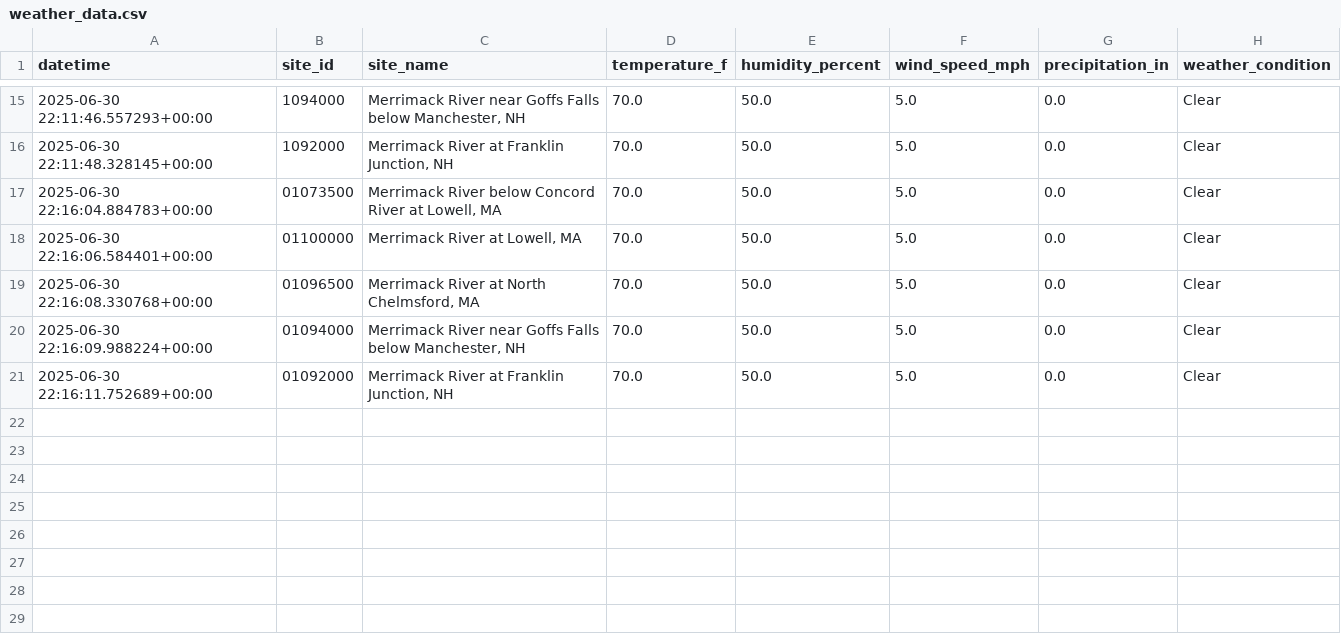
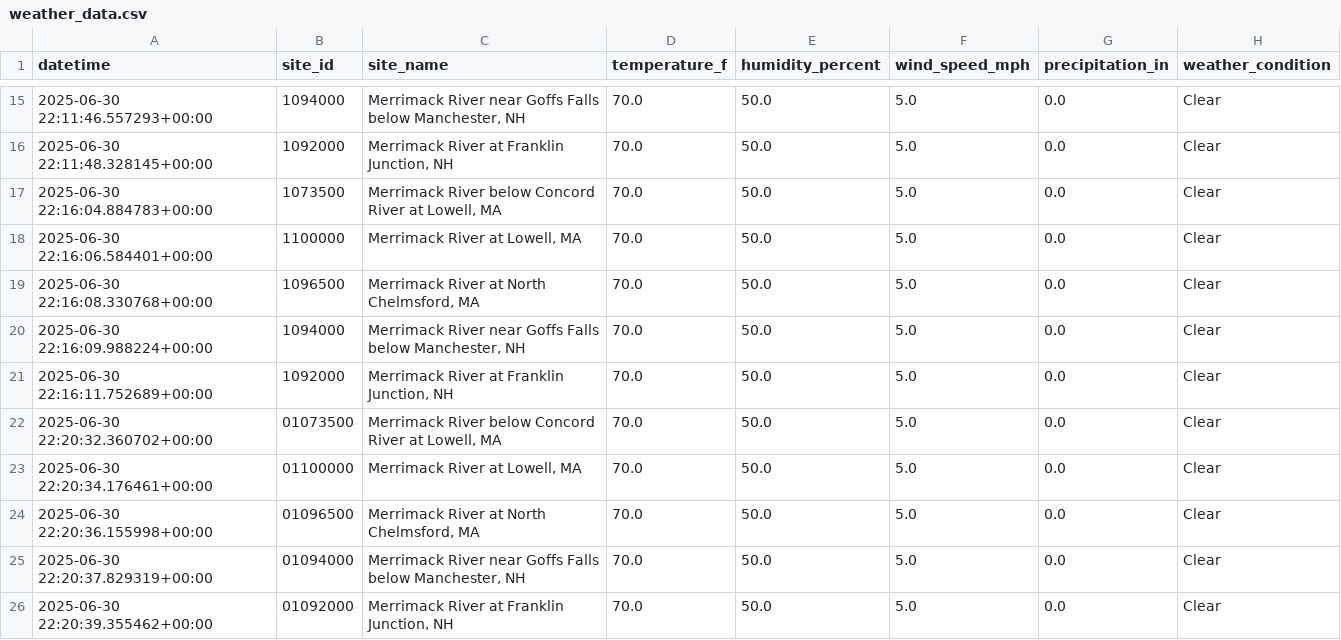
Before and after one commit to tjnolan319/kayakability-dashboard, a CSV file: kayak_forecast_data/weather_data/weather_data.csv, drawn as a sheet; only a part is shown, gaps mark what is left out.

```diff
--- a/kayak_forecast_data/weather_data/weather_data.csv
+++ b/kayak_forecast_data/weather_data/weather_data.csv
@@ -16,6 +16,11 @@ datetime,site_id,site_name,temperature_f,humidity_percent,wind_speed_mph,precipi
 2025-06-30 22:11:48.328145+00:00,1092000,"Merrimack River at Franklin Junction, NH",70.0,50.0,5.0,0.0,Clear
-2025-06-30 22:16:04.884783+00:00,01073500,"Merrimack River below Concord River at Lowell, MA",70.0,50.0,5.0,0.0,Clear
-2025-06-30 22:16:06.584401+00:00,01100000,"Merrimack River at Lowell, MA",70.0,50.0,5.0,0.0,Clear
-2025-06-30 22:16:08.330768+00:00,01096500,"Merrimack River at North Chelmsford, MA",70.0,50.0,5.0,0.0,Clear
-2025-06-30 22:16:09.988224+00:00,01094000,"Merrimack River near Goffs Falls below Manchester, NH",70.0,50.0,5.0,0.0,Clear
-2025-06-30 22:16:11.752689+00:00,01092000,"Merrimack River at Franklin Junction, NH",70.0,50.0,5.0,0.0,Clear
+2025-06-30 22:16:04.884783+00:00,1073500,"Merrimack River below Concord River at Lowell, MA",70.0,50.0,5.0,0.0,Clear
+2025-06-30 22:16:06.584401+00:00,1100000,"Merrimack River at Lowell, MA",70.0,50.0,5.0,0.0,Clear
+2025-06-30 22:16:08.330768+00:00,1096500,"Merrimack River at North Chelmsford, MA",70.0,50.0,5.0,0.0,Clear
+2025-06-30 22:16:09.988224+00:00,1094000,"Merrimack River near Goffs Falls below Manchester, NH",70.0,50.0,5.0,0.0,Clear
+2025-06-30 22:16:11.752689+00:00,1092000,"Merrimack River at Franklin Junction, NH",70.0,50.0,5.0,0.0,Clear
+2025-06-30 22:20:32.360702+00:00,01073500,"Merrimack River below Concord River at Lowell, MA",70.0,50.0,5.0,0.0,Clear
+2025-06-30 22:20:34.176461+00:00,01100000,"Merrimack River at Lowell, MA",70.0,50.0,5.0,0.0,Clear
+2025-06-30 22:20:36.155998+00:00,01096500,"Merrimack River at North Chelmsford, MA",70.0,50.0,5.0,0.0,Clear
+2025-06-30 22:20:37.829319+00:00,01094000,"Merrimack River near Goffs Falls below Manchester, NH",70.0,50.0,5.0,0.0,Clear
+2025-06-30 22:20:39.355462+00:00,01092000,"Merrimack River at Franklin Junction, NH",70.0,50.0,5.0,0.0,Clear
```
Also changed, not shown: kayak_forecast_data/combined_data/forecast_data.csv, kayak_forecast_data/river_data/historical_hourly_data.csv.
